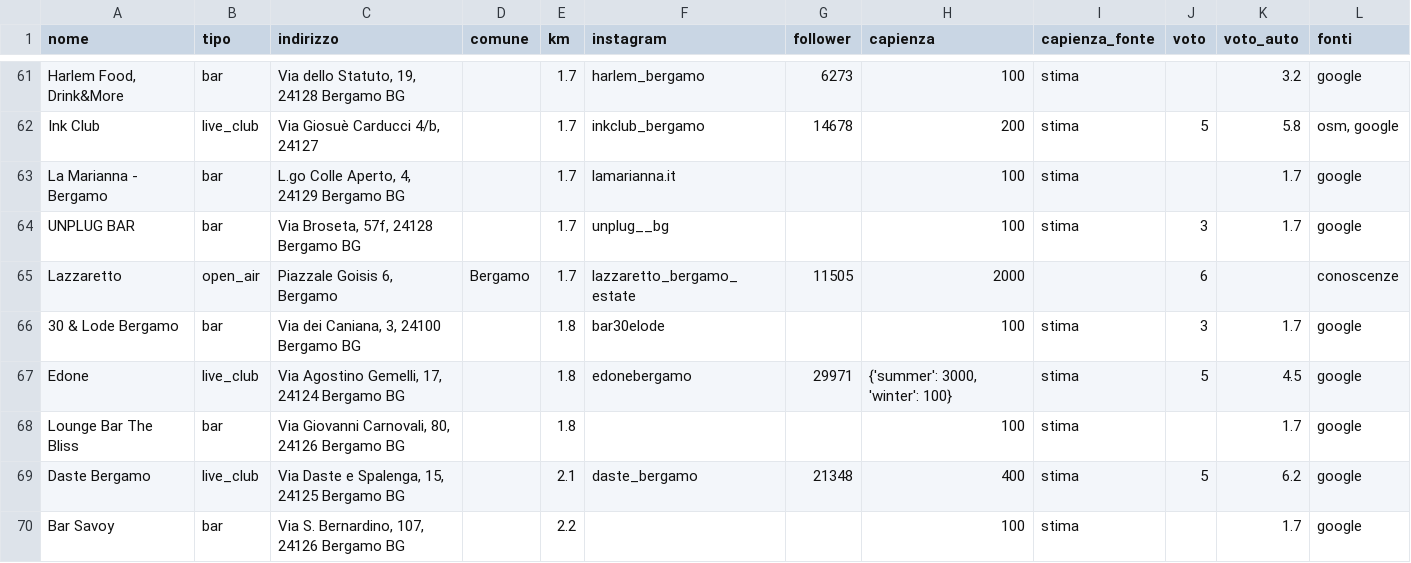
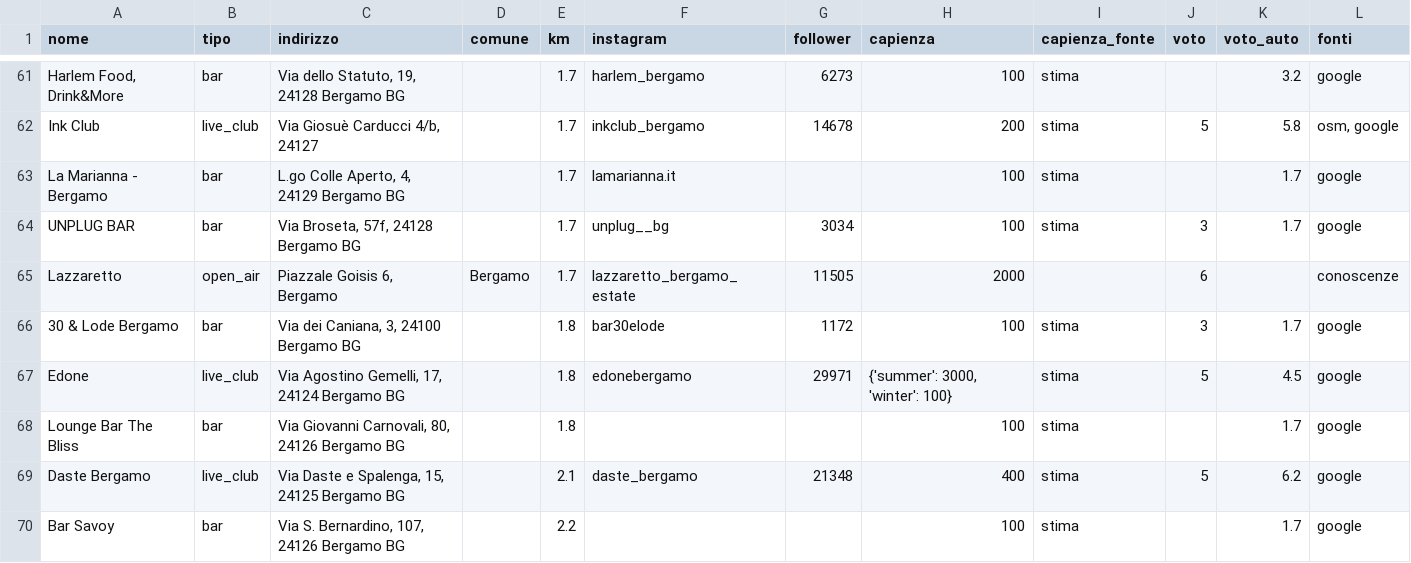
Before and after one commit to filipponoidevents-blip/bergamo-events, a CSV file: cities/bergamo/out/bergamo_locali.csv, drawn as a sheet; only a part is shown, gaps mark what is left out; the diff covers the shown part only.

```diff
--- a/cities/bergamo/out/bergamo_locali.csv
+++ b/cities/bergamo/out/bergamo_locali.csv
@@ -63,5 +63,5 @@ Ink Club;live_club;Via Giosuè Carducci 4/b, 24127;;1.7;inkclub_bergamo;14678;20
 La Marianna - Bergamo;bar;L.go Colle Aperto, 4, 24129 Bergamo BG;;1.7;lamarianna.it;;100;stima;;1.7;google
-UNPLUG BAR;bar;Via Broseta, 57f, 24128 Bergamo BG;;1.7;unplug__bg;;100;stima;3;1.7;google
+UNPLUG BAR;bar;Via Broseta, 57f, 24128 Bergamo BG;;1.7;unplug__bg;3034;100;stima;3;1.7;google
 Lazzaretto;open_air;Piazzale Goisis 6, Bergamo;Bergamo;1.7;lazzaretto_bergamo_estate;11505;2000;;6;;conoscenze
-30 & Lode Bergamo;bar;Via dei Caniana, 3, 24100 Bergamo BG;;1.8;bar30elode;;100;stima;3;1.7;google
+30 & Lode Bergamo;bar;Via dei Caniana, 3, 24100 Bergamo BG;;1.8;bar30elode;1172;100;stima;3;1.7;google
 Edone;live_club;Via Agostino Gemelli, 17, 24124 Bergamo BG;;1.8;edonebergamo;29971;{'summer': 3000, 'winter': 100};stima;5;4.5;google
```
Also changed, not shown: 19 edited cells elsewhere in this file, cities/bergamo/out/bergamo_eventi.csv, cities/bergamo/out/bergamo_profili.csv, 16 other files.
